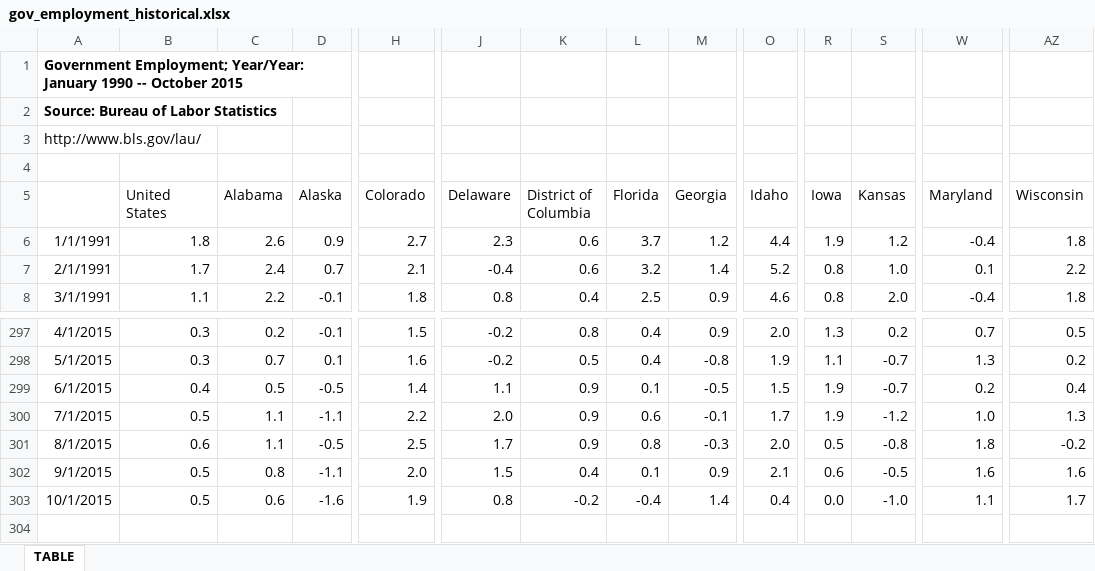
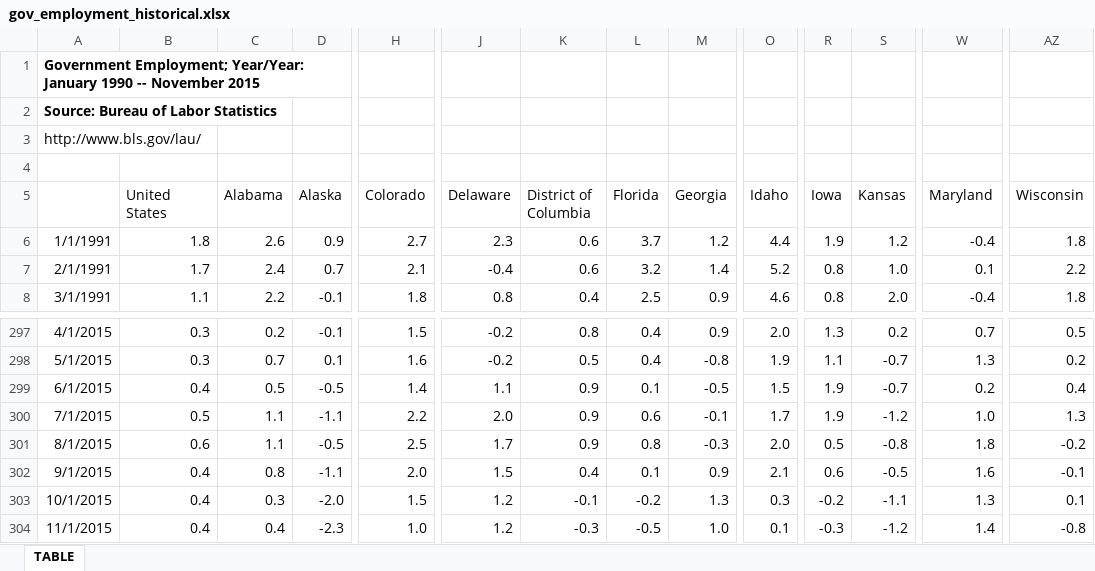
Before and after one commit to UrbanInstitute/state-economic-monitor, an Excel workbook: data/historical/source/gov_employment_historical.xlsx, sheet TABLE, drawn as a sheet; only a part is shown, gaps mark what is left out; values as stored, in another font and other column widths than the file's, no borders; rows hold the shown columns only; the diff covers the shown part only; the diff names each change by its address in the sheet, - before the commit and + after, or states it on an @@ line.

```diff
--- a/data/historical/source/gov_employment_historical.xlsx (sheet TABLE)
+++ b/data/historical/source/gov_employment_historical.xlsx (sheet TABLE)
-A1: …1990 -- October 2015
+A1: …1990 -- November 2015
-B302:B303 (United States): 0.5
+B302:B303 (United States): 0.4
-AZ302 (Wisconsin): 1.6
+AZ302 (Wisconsin): -0.1
-C303 (Alabama): 0.6
+C303 (Alabama): 0.3
-D303 (Alaska): -1.6
+D303 (Alaska): -2.0
-H303 (Colorado): 1.9
+H303 (Colorado): 1.5
-J303 (Delaware): 0.8
+J303 (Delaware): 1.2
-K303 (District of Columbia): -0.2
+K303 (District of Columbia): -0.1
-L303 (Florida): -0.4
+L303 (Florida): -0.2
-M303 (Georgia): 1.4
+M303 (Georgia): 1.3
-O303 (Idaho): 0.4
+O303 (Idaho): 0.3
-R303 (Iowa): 0.0
+R303 (Iowa): -0.2
-S303 (Kansas): -1.0
+S303 (Kansas): -1.1
-W303 (Maryland): 1.1
+W303 (Maryland): 1.3
-AZ303 (Wisconsin): 1.7
+AZ303 (Wisconsin): 0.1
+row 304: 11/1/2015 | 0.4 | 0.4 | -2.3 | 1.0 | 1.2 | -0.3 | -0.5 | 1.0 | 0.1 | -0.3 | -1.2 | 1.4 | -0.8
```
Also changed, not shown: 11 edited cells elsewhere in this sheet, data/historical/source/total_employment_historical.xlsx, data/historical/source/unemployment_historical.xlsx, 36 other files.
